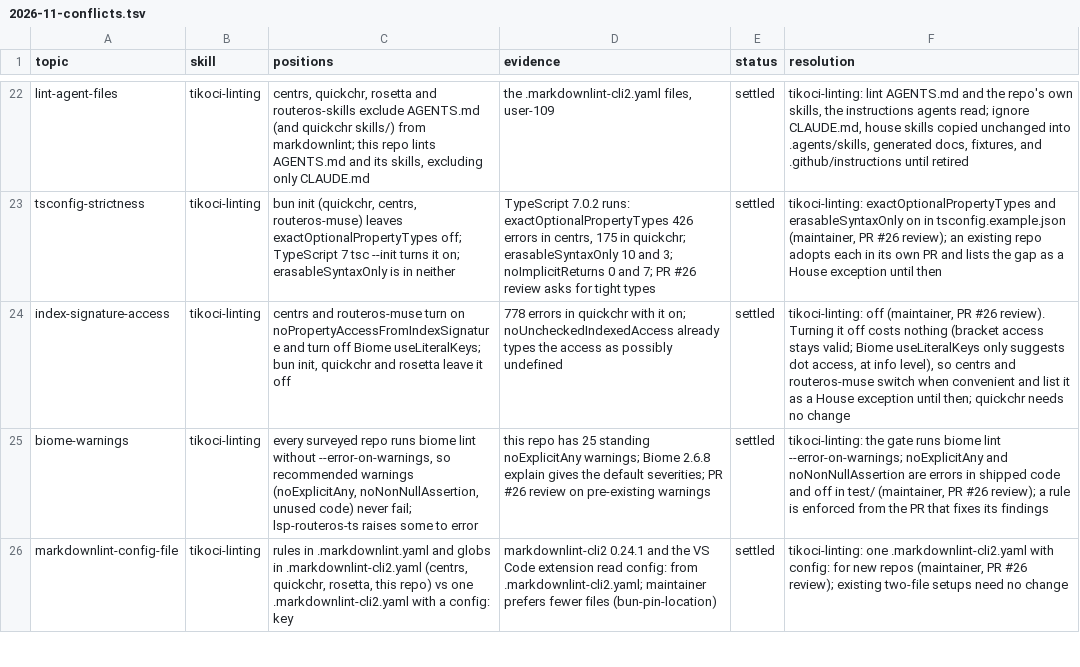
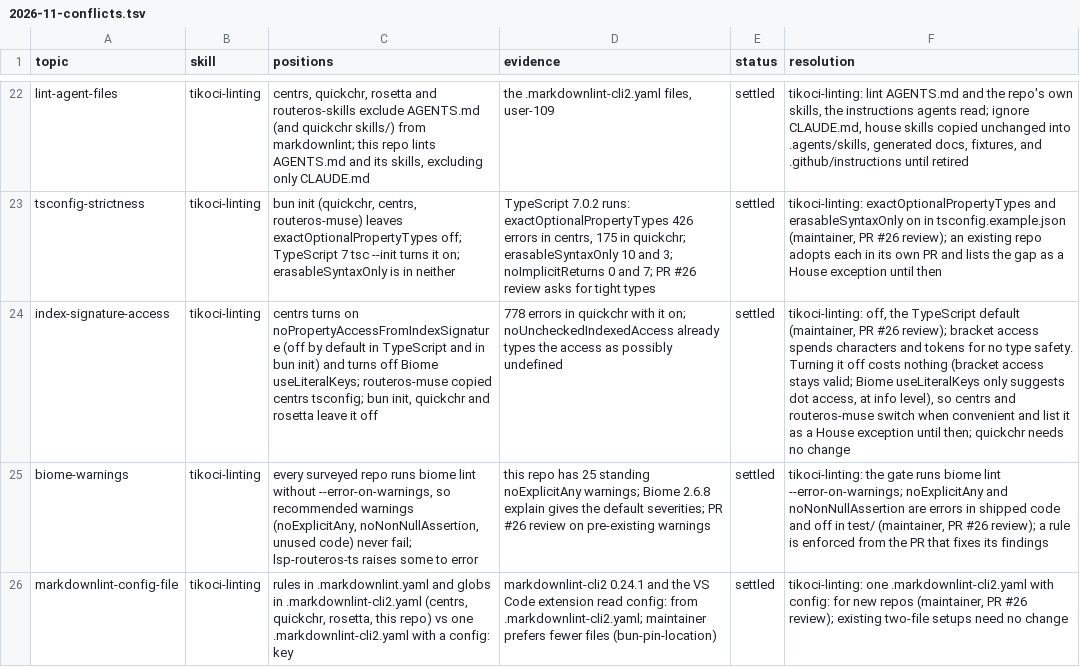
Before and after one commit to tikoci/tikoci.github.io, a TSV file: docs/house/2026-11-conflicts.tsv, drawn as a sheet; only a part is shown, gaps mark what is left out; the diff names each change by its address in the sheet, - before the commit and + after, or states it on an @@ line.

```diff
--- a/docs/house/2026-11-conflicts.tsv
+++ b/docs/house/2026-11-conflicts.tsv
-C24 (positions): centrs and routeros-muse turn on noPropertyAccessFromIndexSignature and turn off Biome useLiteralKeys; bun init,…
+C24 (positions): centrs turns on noPropertyAccessFromIndexSignature (off by default in TypeScript and in bun init) and turns off Biome useLiteralKeys; routeros-muse copied centrs tsconfig; bun init,…
-F24 (resolution): tikoci-linting: off (maintainer, PR #26 review). Turning it…
+F24 (resolution): tikoci-linting: off, the TypeScript default (maintainer, PR #26 review); bracket access spends characters and tokens for no type safety. Turning it…
```
Also changed, not shown: 4 other files.
